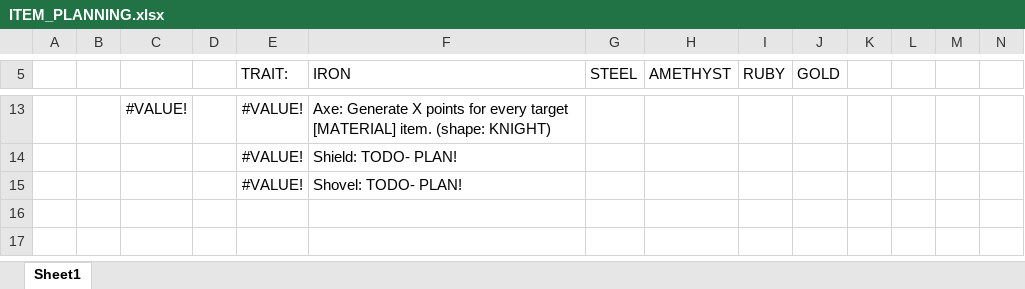
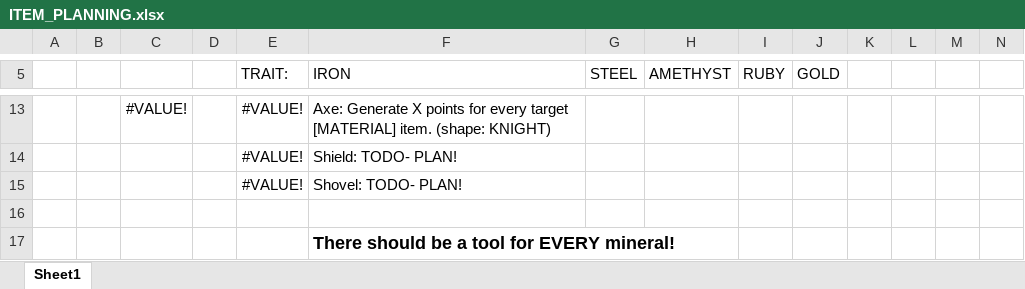
Before and after one commit to UntitledModGame/umg-mods, an Excel workbook: lootplot.content.s0/_planning/ITEM_PLANNING.xlsx, sheet Sheet1, drawn as a sheet; only a part is shown, gaps mark what is left out; values as stored, in another font and other column widths than the file's, no borders; rows hold the shown columns only; the diff names each change by its address in the sheet, - before the commit and + after, or states it on an @@ line.

Commit message:
Item planning

```diff
--- a/lootplot.content.s0/_planning/ITEM_PLANNING.xlsx (sheet Sheet1)
+++ b/lootplot.content.s0/_planning/ITEM_PLANNING.xlsx (sheet Sheet1)
+row 16: (empty)
+row 17:  |  |  |  |  | There should be a tool for EVERY mineral!
```
